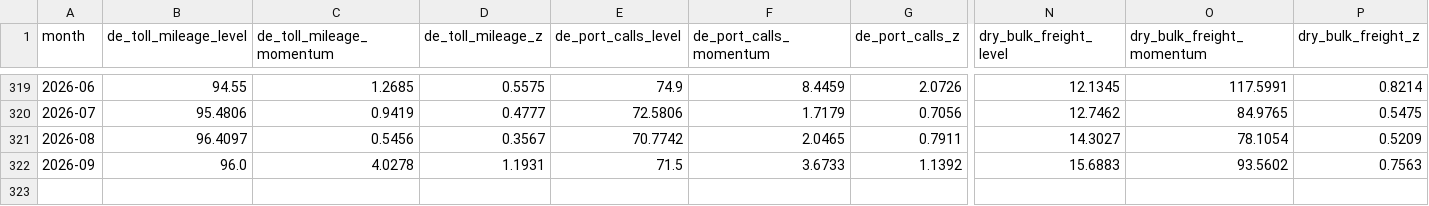
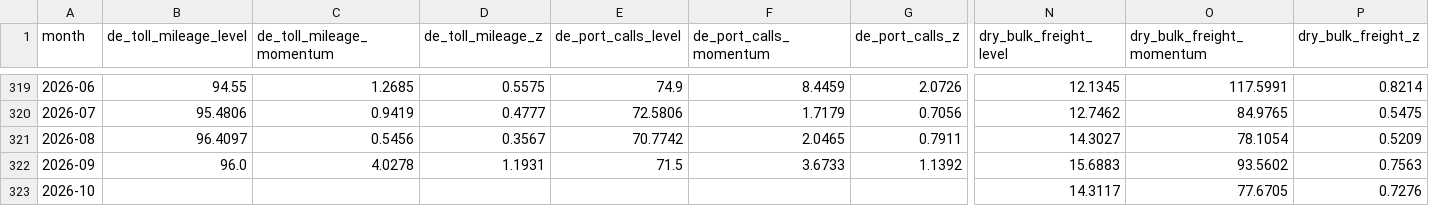
Before and after one commit to benrogacki/scoring-engine, a CSV file: live/indicator_panel.csv, drawn as a sheet; only a part is shown, gaps mark what is left out; rows hold the shown columns only; the diff names each change by its address in the sheet, - before the commit and + after, or states it on an @@ line.

Commit message:
Live freight nowcast 2026-10-09T10:39Z
New data:

dry_bulk_freight: 2026-10-07 -> 2026-10-08

```diff
--- a/live/indicator_panel.csv
+++ b/live/indicator_panel.csv
+row 323: 2026-10 |  |  |  |  |  |  | 14.3117 | 77.6705 | 0.7276
```
Also changed, not shown: 6 other files.
